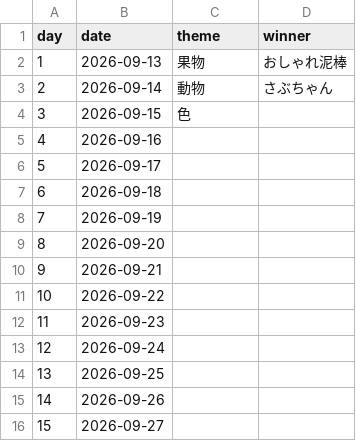
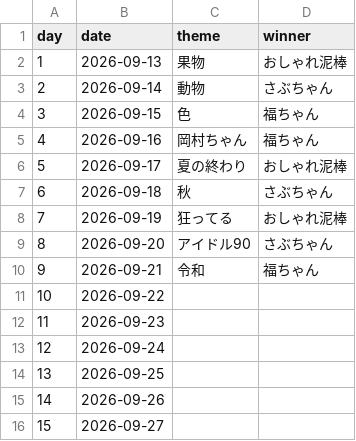
Before and after one commit to bonsai/meikyoku-janken, a CSV file: data/days.csv, drawn as a sheet.

Commit message:
data: update days 1-9

```diff
--- a/data/days.csv
+++ b/data/days.csv
@@ -3,9 +3,9 @@ day,date,theme,winner
 2,2026-09-14,動物,さぶちゃん
-3,2026-09-15,色,
-4,2026-09-16,,
-5,2026-09-17,,
-6,2026-09-18,,
-7,2026-09-19,,
-8,2026-09-20,,
-9,2026-09-21,,
+3,2026-09-15,色,福ちゃん
+4,2026-09-16,岡村ちゃん,福ちゃん
+5,2026-09-17,夏の終わり,おしゃれ泥棒
+6,2026-09-18,秋,さぶちゃん
+7,2026-09-19,狂ってる,おしゃれ泥棒
+8,2026-09-20,アイドル90,さぶちゃん
+9,2026-09-21,令和,福ちゃん
 10,2026-09-22,,
```
